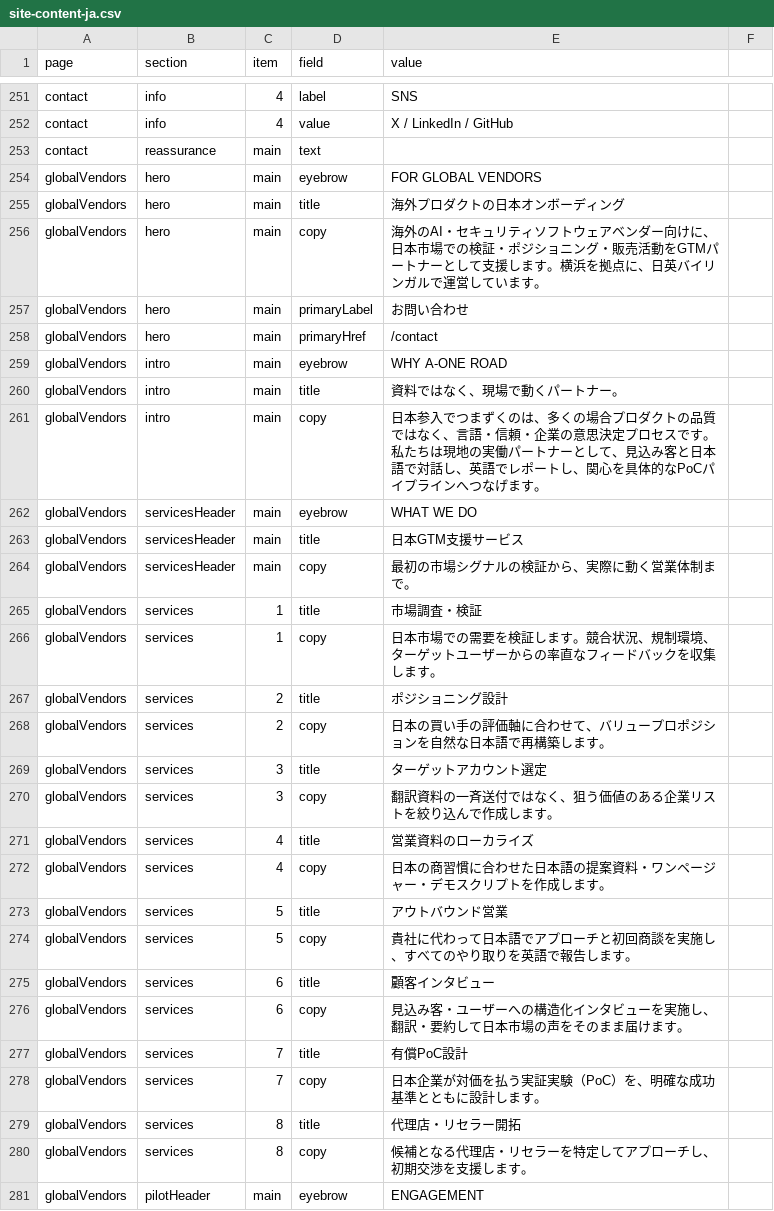
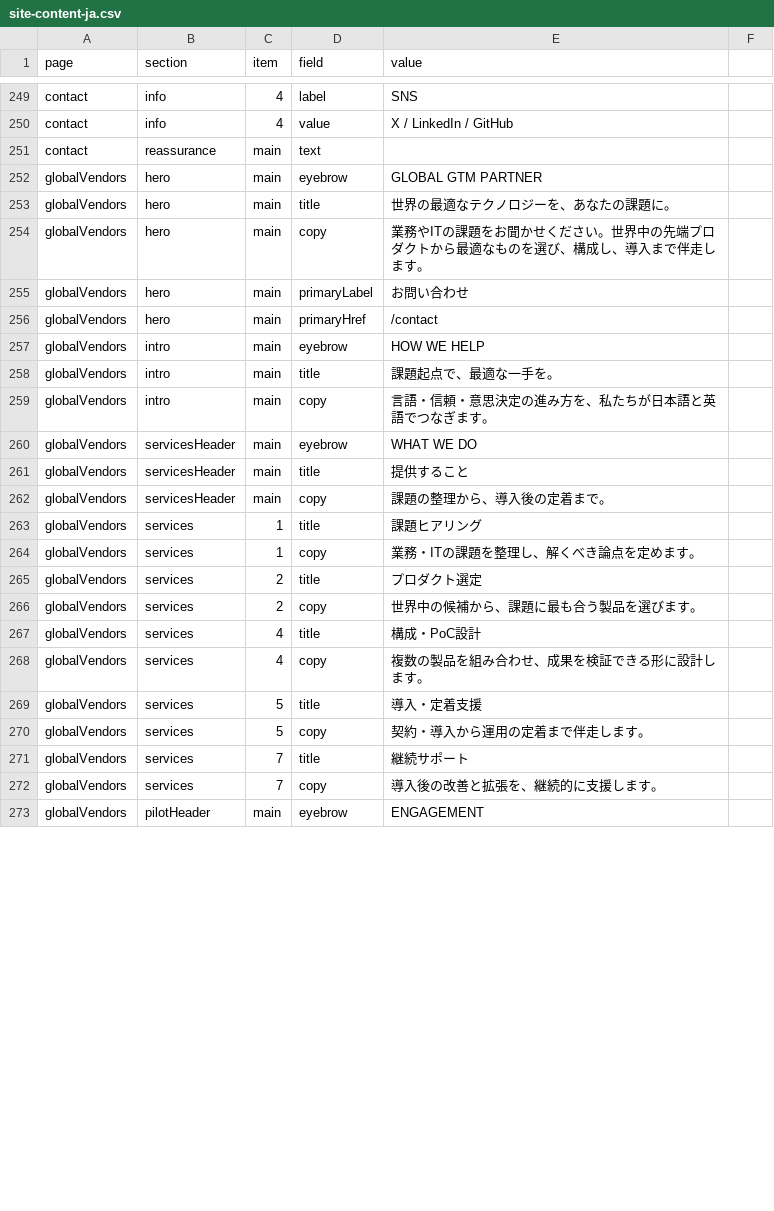
Before and after one commit to A1-Road/hp, a CSV file: content/site-content-ja.csv, drawn as a sheet; only a part is shown, gaps mark what is left out; the diff covers the shown part only.

```diff
--- a/content/site-content-ja.csv
+++ b/content/site-content-ja.csv
@@ -253,29 +251,23 @@ contact,info,4,value,X / LinkedIn / GitHub
 contact,reassurance,main,text,
-globalVendors,hero,main,eyebrow,FOR GLOBAL VENDORS
-globalVendors,hero,main,title,海外プロダクトの日本オンボーディング
-globalVendors,hero,main,copy,海外のAI・セキュリティソフトウェアベンダー向けに、日本市場での検証・ポジショニング・販売活動をGTMパートナーとして支援します。横浜を拠点に、日英バイリンガルで運営しています。
+globalVendors,hero,main,eyebrow,GLOBAL GTM PARTNER
+globalVendors,hero,main,title,世界の最適なテクノロジーを、あなたの課題に。
+globalVendors,hero,main,copy,業務やITの課題をお聞かせください。世界中の先端プロダクトから最適なものを選び、構成し、導入まで伴走します。
 globalVendors,hero,main,primaryLabel,お問い合わせ
 globalVendors,hero,main,primaryHref,/contact
-globalVendors,intro,main,eyebrow,WHY A-ONE ROAD
-globalVendors,intro,main,title,資料ではなく、現場で動くパートナー。
-globalVendors,intro,main,copy,日本参入でつまずくのは、多くの場合プロダクトの品質ではなく、言語・信頼・企業の意思決定プロセスです。私たちは現地の実働パートナーとして、見込み客と日本語で対話し、英語でレポートし、関心を具体的なPoCパイプラインへつなげます。
+globalVendors,intro,main,eyebrow,HOW WE HELP
+globalVendors,intro,main,title,課題起点で、最適な一手を。
+globalVendors,intro,main,copy,言語・信頼・意思決定の進み方を、私たちが日本語と英語でつなぎます。
 globalVendors,servicesHeader,main,eyebrow,WHAT WE DO
-globalVendors,servicesHeader,main,title,日本GTM支援サービス
-globalVendors,servicesHeader,main,copy,最初の市場シグナルの検証から、実際に動く営業体制まで。
-globalVendors,services,1,title,市場調査・検証
-globalVendors,services,1,copy,日本市場での需要を検証します。競合状況、規制環境、ターゲットユーザーからの率直なフィードバックを収集します。
-globalVendors,services,2,title,ポジショニング設計
-globalVendors,services,2,copy,日本の買い手の評価軸に合わせて、バリュープロポジションを自然な日本語で再構築します。
-globalVendors,services,3,title,ターゲットアカウント選定
-globalVendors,services,3,copy,翻訳資料の一斉送付ではなく、狙う価値のある企業リストを絞り込んで作成します。
-globalVendors,services,4,title,営業資料のローカライズ
-globalVendors,services,4,copy,日本の商習慣に合わせた日本語の提案資料・ワンページャー・デモスクリプトを作成します。
-globalVendors,services,5,title,アウトバウンド営業
-globalVendors,services,5,copy,貴社に代わって日本語でアプローチと初回商談を実施し、すべてのやり取りを英語で報告します。
-globalVendors,services,6,title,顧客インタビュー
-globalVendors,services,6,copy,見込み客・ユーザーへの構造化インタビューを実施し、翻訳・要約して日本市場の声をそのまま届けます。
-globalVendors,services,7,title,有償PoC設計
-globalVendors,services,7,copy,日本企業が対価を払う実証実験（PoC）を、明確な成功基準とともに設計します。
-globalVendors,services,8,title,代理店・リセラー開拓
-globalVendors,services,8,copy,候補となる代理店・リセラーを特定してアプローチし、初期交渉を支援します。
+globalVendors,servicesHeader,main,title,提供すること
+globalVendors,servicesHeader,main,copy,課題の整理から、導入後の定着まで。
+globalVendors,services,1,title,課題ヒアリング
+globalVendors,services,1,copy,業務・ITの課題を整理し、解くべき論点を定めます。
+globalVendors,services,2,title,プロダクト選定
+globalVendors,services,2,copy,世界中の候補から、課題に最も合う製品を選びます。
+globalVendors,services,4,title,構成・PoC設計
+globalVendors,services,4,copy,複数の製品を組み合わせ、成果を検証できる形に設計します。
+globalVendors,services,5,title,導入・定着支援
+globalVendors,services,5,copy,契約・導入から運用の定着まで伴走します。
+globalVendors,services,7,title,継続サポート
+globalVendors,services,7,copy,導入後の改善と拡張を、継続的に支援します。
 globalVendors,pilotHeader,main,eyebrow,ENGAGEMENT
```
Also changed, not shown: 15 added rows, 4 removed rows and 31 edited cells elsewhere in this file, content/site-content-en.csv, 11 other files.
